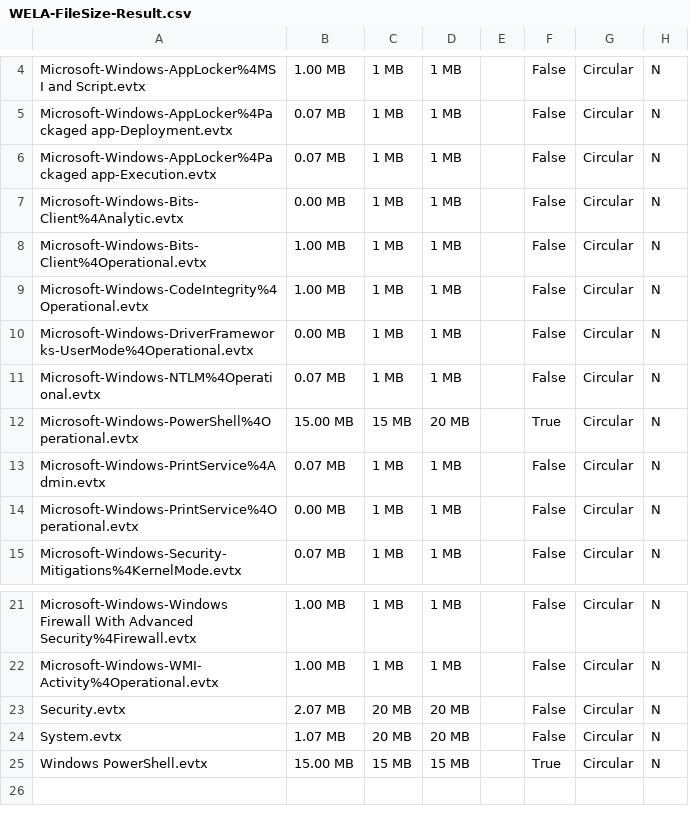
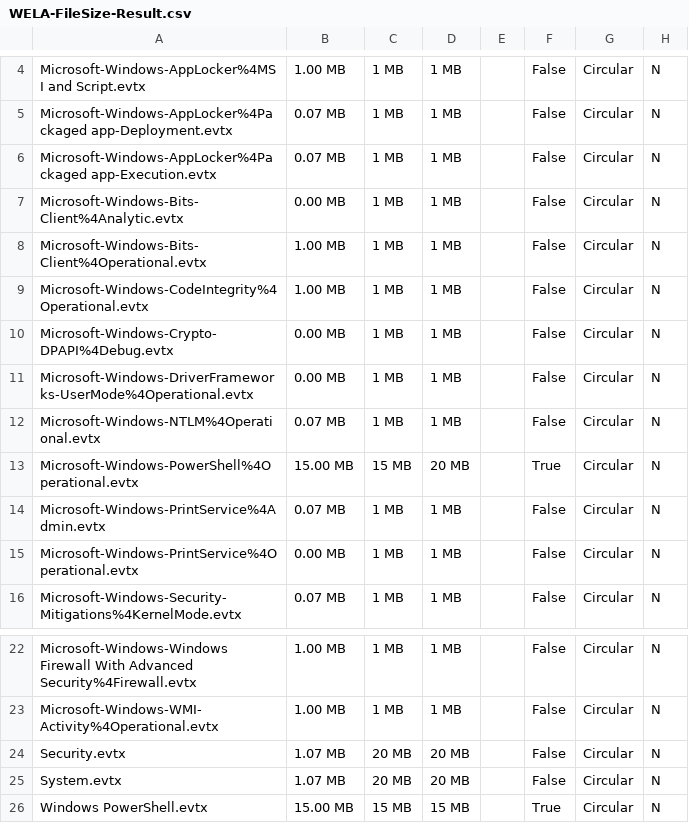
Before and after one commit to Yamato-Security/EventLog-Baseline-Guide, a CSV file: data/Microsoft_Client/WELA-FileSize-Result.csv, drawn as a sheet; only a part is shown, gaps mark what is left out.

```diff
--- a/data/Microsoft_Client/WELA-FileSize-Result.csv
+++ b/data/Microsoft_Client/WELA-FileSize-Result.csv
@@ -9,2 +9,3 @@
 "Microsoft-Windows-CodeIntegrity%4Operational.evtx","1.00 MB","1 MB","1 MB","","False","Circular","N"
+"Microsoft-Windows-Crypto-DPAPI%4Debug.evtx","0.00 MB","1 MB","1 MB","","False","Circular","N"
 "Microsoft-Windows-DriverFrameworks-UserMode%4Operational.evtx","0.00 MB","1 MB","1 MB","","False","Circular","N"
@@ -22,3 +23,3 @@
 "Microsoft-Windows-WMI-Activity%4Operational.evtx","1.00 MB","1 MB","1 MB","","False","Circular","N"
-"Security.evtx","2.07 MB","20 MB","20 MB","","False","Circular","N"
+"Security.evtx","1.07 MB","20 MB","20 MB","","False","Circular","N"
 "System.evtx","1.07 MB","20 MB","20 MB","","False","Circular","N"
```
Also changed, not shown: data/Microsoft_Client/UnusableRules.csv, data/Microsoft_Client/UsableRules.csv, 1 other file.
